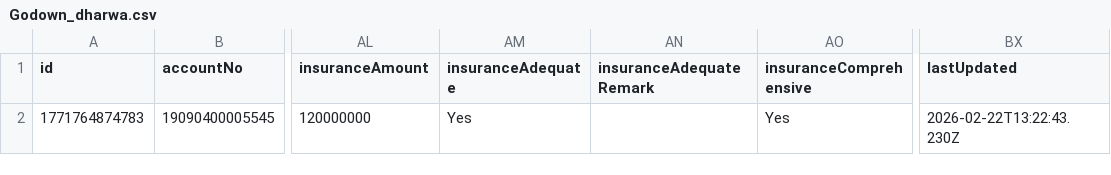
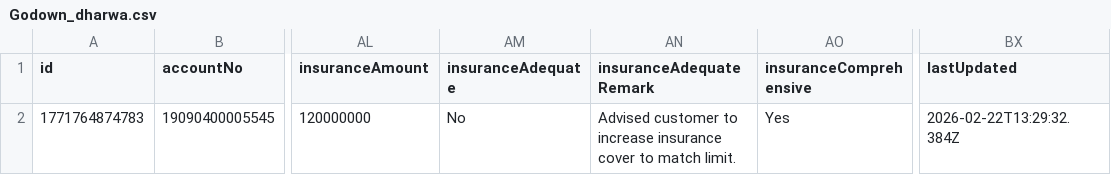
Before and after one commit to msgowdara/HsgCalc, a CSV file: GodownCsv/Godown_dharwa.csv, drawn as a sheet; only a part is shown, gaps mark what is left out; the diff names each change by its address in the sheet, - before the commit and + after, or states it on an @@ line.

Commit message:
Update godown inspections data via App

```diff
--- a/GodownCsv/Godown_dharwa.csv
+++ b/GodownCsv/Godown_dharwa.csv
-AM2 (insuranceAdequate): Yes
+AM2 (insuranceAdequate): No
-AN2 (insuranceAdequateRemark): (empty)
+AN2 (insuranceAdequateRemark): Advised customer to increase insurance cover to match limit.
-BX2 (lastUpdated): 2026-02-22T13:22:43.230Z
+BX2 (lastUpdated): 2026-02-22T13:29:32.384Z
```
